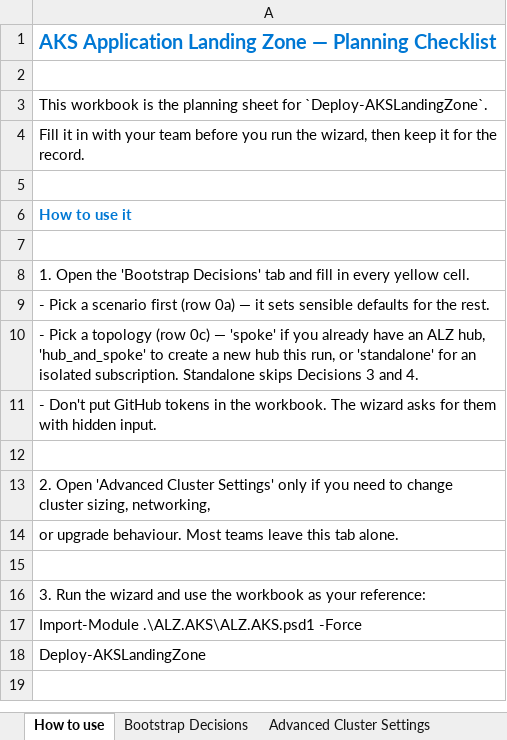
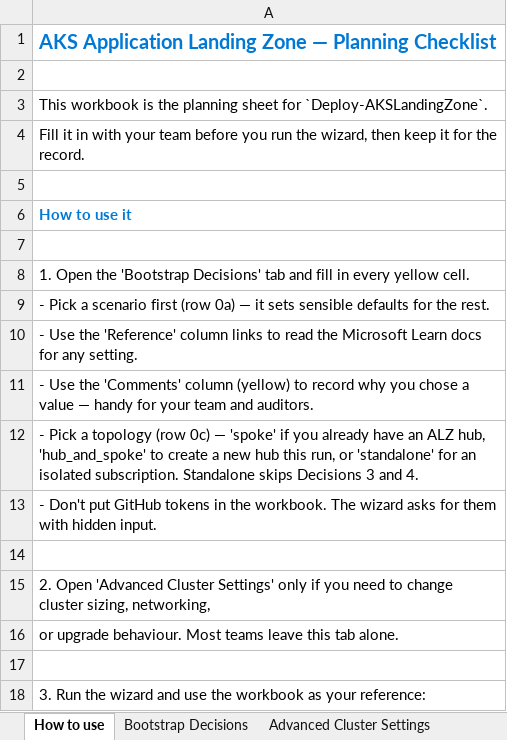
Before and after one commit to abengtss-max/aksapplz, an Excel workbook: docs/assets/aks-landing-zone-checklist.xlsx, sheet How to use, drawn as a sheet; only a part is shown; the shorter side is filled out with more unchanged rows; values as stored, in another font and other column widths than the file's, no borders; the diff names each change by its address in the sheet, - before the commit and + after, or states it on an @@ line.

Commit message:
checklist: add Reference (Microsoft Learn) and Comments columns; home: 4-step journey (plan first)
Add a clickable Microsoft Learn / GitHub Docs reference link and a free-form Comments column to both checklist tabs (driven by a REFERENCES lookup). Restructure the home-page journey from 3 to 4 steps so decisions come first: Plan -> Choose a scenario -> Prepare -> Deploy.

```diff
--- a/docs/assets/aks-landing-zone-checklist.xlsx (sheet How to use)
+++ b/docs/assets/aks-landing-zone-checklist.xlsx (sheet How to use)
+row 10: - Use the 'Reference' column links to read the Microsoft Learn docs for any setting.
+row 11: - Use the 'Comments' column (yellow) to record why you chose a value — handy for your team and auditors.
```
Also changed, not shown: sheet Bootstrap Decisions, sheet Advanced Cluster Settings, 3 other files.
